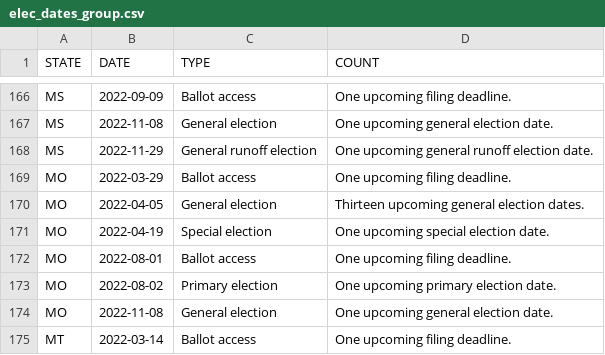
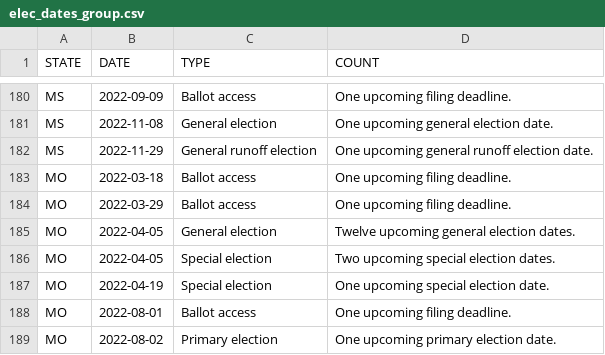
Before and after one commit to willdebras/civiclookup, a CSV file: Data/elec_dates_group.csv, drawn as a sheet; only a part is shown, gaps mark what is left out; the shorter side is filled out with more unchanged rows; the diff covers the shown part only.

```diff
--- a/Data/elec_dates_group.csv
+++ b/Data/elec_dates_group.csv
@@ -168,4 +182,6 @@ MS,2022-11-08,General election,One upcoming general election date.
 MS,2022-11-29,General runoff election,One upcoming general runoff election date.
+MO,2022-03-18,Ballot access,One upcoming filing deadline.
 MO,2022-03-29,Ballot access,One upcoming filing deadline.
-MO,2022-04-05,General election,Thirteen upcoming general election dates.
+MO,2022-04-05,General election,Twelve upcoming general election dates.
+MO,2022-04-05,Special election,Two upcoming special election dates.
 MO,2022-04-19,Special election,One upcoming special election date.
```
Also changed, not shown: 23 added rows, 14 moved rows and 10 edited cells elsewhere in this file, Data/elec_dates_full.csv, 1 other file.
